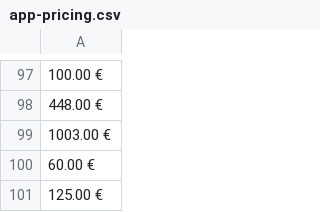
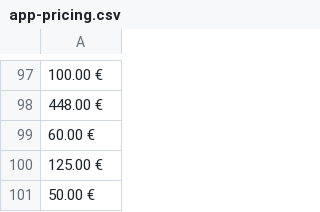
Before and after one commit to oscarotero/fontlicensingmess.com, a CSV file: _data/app-pricing.csv, drawn as a sheet; only a part is shown, gaps mark what is left out; the shorter side is filled out with more unchanged rows; the diff names each change by its address in the sheet, - before the commit and + after, or states it on an @@ line.

Commit message:
Update app-pricing.csv

```diff
--- a/_data/app-pricing.csv
+++ b/_data/app-pricing.csv
-row 99: 1003.00 €
```
